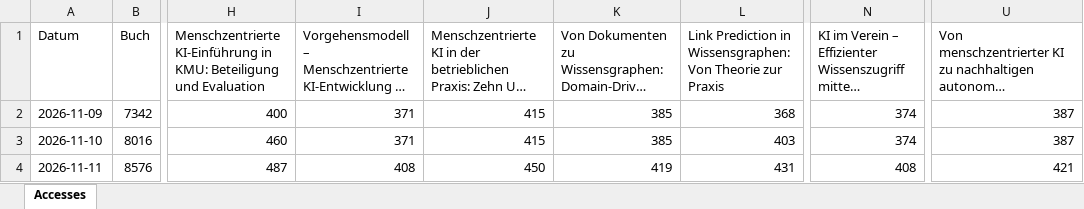
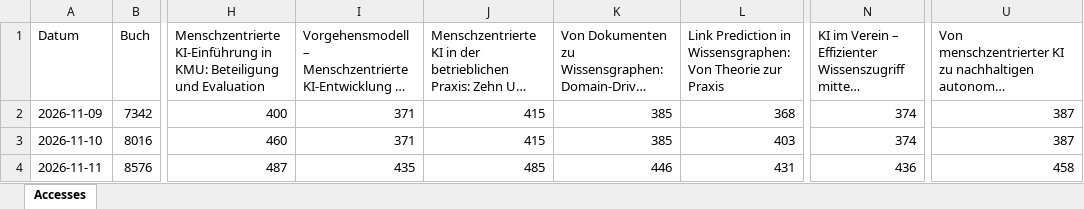
Before and after one commit to joergschlie/bookstats, an Excel workbook: book_stats.xlsx, sheet Accesses, drawn as a sheet; only a part is shown, gaps mark what is left out; long unchanged cells end in …; values as stored, in another font and other column widths than the file's, no borders; the diff names each change by its address in the sheet, - before the commit and + after, or states it on an @@ line.

```diff
--- a/book_stats.xlsx (sheet Accesses)
+++ b/book_stats.xlsx (sheet Accesses)
-I4: 408
+I4: 435
-J4: 450
+J4: 485
-K4: 419
+K4: 446
-N4: 408
+N4: 436
-U4: 421
+U4: 458
```
Also changed, not shown: 1 other file.
